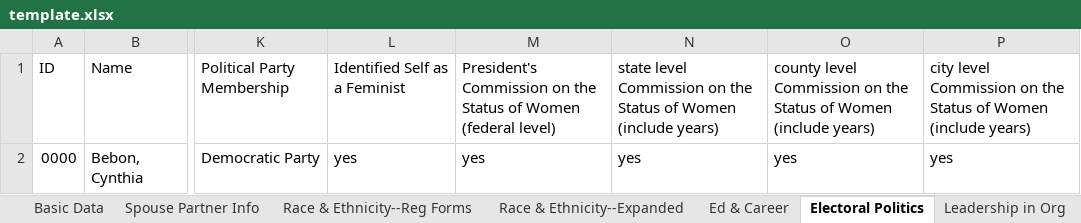
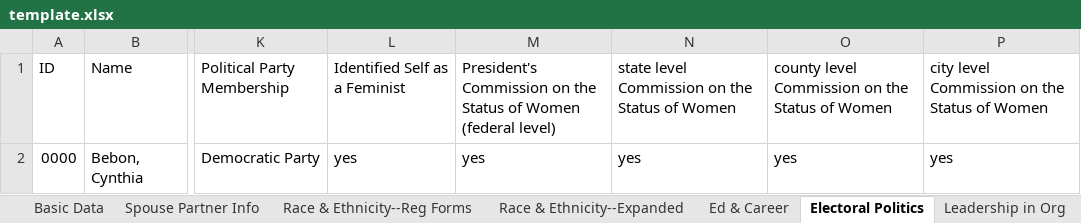
Before and after one commit to DataAnalyticsinStudentHands/NWC_backend, an Excel workbook: data_import/template.xlsx, sheet Electoral Politics, drawn as a sheet; only a part is shown, gaps mark what is left out; values as stored, in another font and other column widths than the file's, no borders; 1 other sheet too large or unreadable and not compared; the diff names each change by its address in the sheet, - before the commit and + after, or states it on an @@ line.

```diff
--- a/data_import/template.xlsx (sheet Electoral Politics)
+++ b/data_import/template.xlsx (sheet Electoral Politics)
-N1: …of Women (include years)
+N1: …of Women
-O1: …of Women (include years)
+O1: …of Women
-P1: …of Women (include years)
+P1: …of Women
```
Also changed, not shown: sheet Spouse Partner Info, 1 other file.
